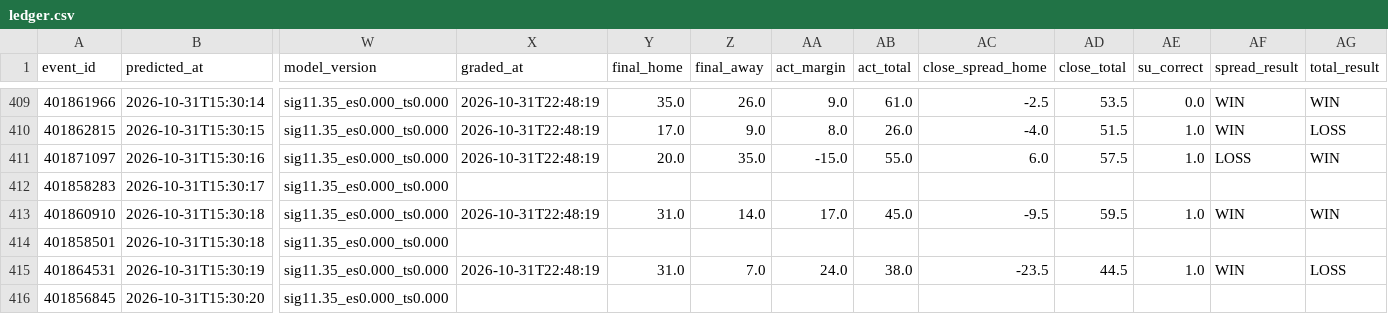
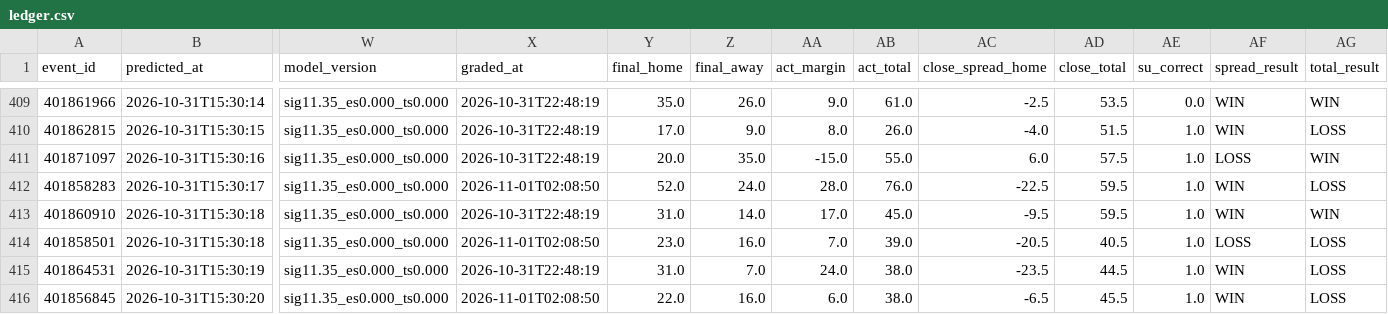
Before and after one commit to golfer1989/cfb-model, a CSV file: data/ledger.csv, drawn as a sheet; only a part is shown, gaps mark what is left out; the diff covers the shown part only; the diff names each change by its address in the sheet, - before the commit and + after, or states it on an @@ line.

```diff
--- a/data/ledger.csv
+++ b/data/ledger.csv
-X412 (graded_at): (empty)
+X412 (graded_at): 2026-11-01T02:08:50
-Y412 (final_home): (empty)
+Y412 (final_home): 52.0
-Z412 (final_away): (empty)
+Z412 (final_away): 24.0
-AA412 (act_margin): (empty)
+AA412 (act_margin): 28.0
-AB412 (act_total): (empty)
+AB412 (act_total): 76.0
-AC412 (close_spread_home): (empty)
+AC412 (close_spread_home): -22.5
-AD412 (close_total): (empty)
+AD412 (close_total): 59.5
-AE412 (su_correct): (empty)
+AE412 (su_correct): 1.0
-AF412 (spread_result): (empty)
+AF412 (spread_result): WIN
-AG412 (total_result): (empty)
+AG412 (total_result): LOSS
-X414 (graded_at): (empty)
+X414 (graded_at): 2026-11-01T02:08:50
-Y414 (final_home): (empty)
+Y414 (final_home): 23.0
-Z414 (final_away): (empty)
+Z414 (final_away): 16.0
-AA414 (act_margin): (empty)
+AA414 (act_margin): 7.0
-AB414 (act_total): (empty)
+AB414 (act_total): 39.0
-AC414 (close_spread_home): (empty)
+AC414 (close_spread_home): -20.5
-AD414 (close_total): (empty)
+AD414 (close_total): 40.5
-AE414 (su_correct): (empty)
+AE414 (su_correct): 1.0
-AF414 (spread_result): (empty)
+AF414 (spread_result): LOSS
-AG414 (total_result): (empty)
+AG414 (total_result): LOSS
-X416 (graded_at): (empty)
+X416 (graded_at): 2026-11-01T02:08:50
-Y416 (final_home): (empty)
+Y416 (final_home): 22.0
-Z416 (final_away): (empty)
+Z416 (final_away): 16.0
-AA416 (act_margin): (empty)
+AA416 (act_margin): 6.0
-AB416 (act_total): (empty)
+AB416 (act_total): 38.0
-AC416 (close_spread_home): (empty)
+AC416 (close_spread_home): -6.5
-AD416 (close_total): (empty)
+AD416 (close_total): 45.5
-AE416 (su_correct): (empty)
+AE416 (su_correct): 1.0
-AF416 (spread_result): (empty)
+AF416 (spread_result): WIN
-AG416 (total_result): (empty)
+AG416 (total_result): LOSS
```
Also changed, not shown: 134 edited cells elsewhere in this file, data/backtest_preds.csv, data/real_games.csv, 6 other files.
